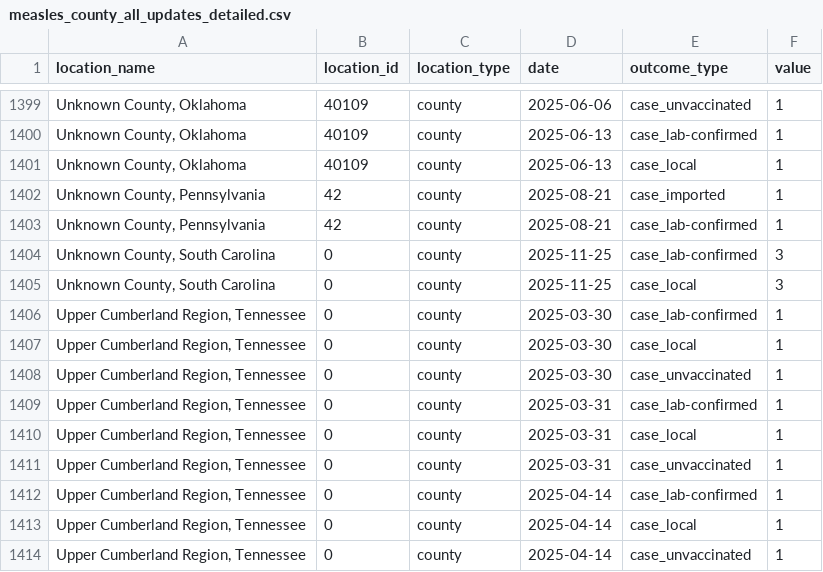
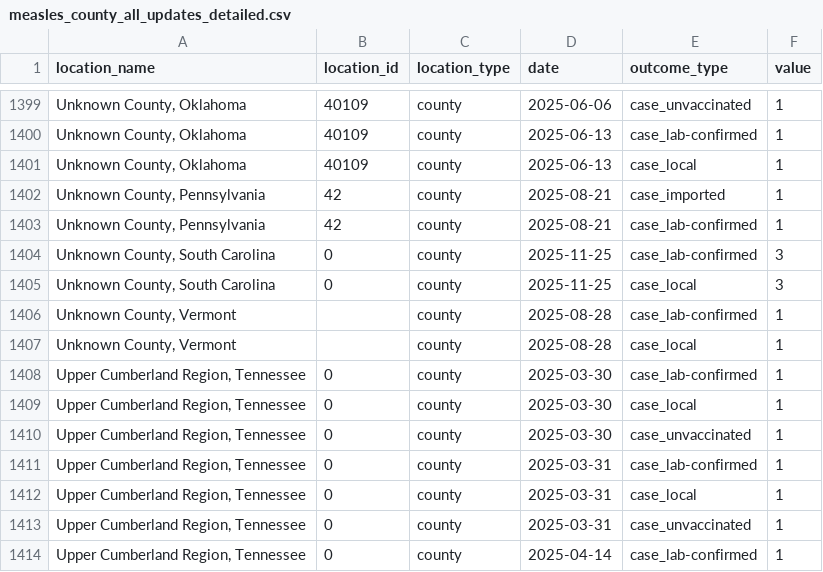
Before and after one commit to CSSEGISandData/measles_data, a CSV file: measles_county_all_updates_detailed.csv, drawn as a sheet; only a part is shown, gaps mark what is left out; the shorter side is filled out with more unchanged rows.

```diff
--- a/measles_county_all_updates_detailed.csv
+++ b/measles_county_all_updates_detailed.csv
@@ -1405,2 +1405,4 @@ location_name,location_id,location_type,date,outcome_type,value
 "Unknown County, South Carolina",0,county,2025-11-25,case_local,3
+"Unknown County, Vermont",,county,2025-08-28,case_lab-confirmed,1
+"Unknown County, Vermont",,county,2025-08-28,case_local,1
 "Upper Cumberland Region, Tennessee",0,county,2025-03-30,case_lab-confirmed,1
```
Also changed, not shown: data_sources_by_state.csv, measles_county_all_updates.csv.
